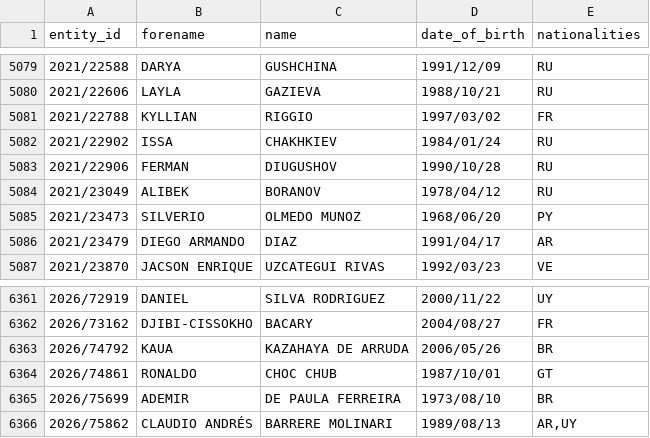
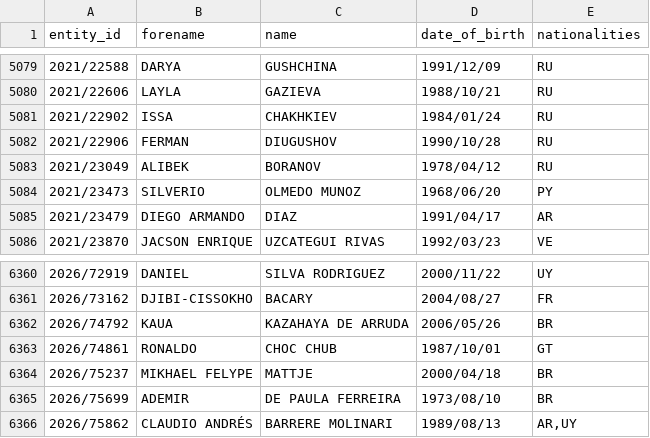
Before and after one commit to tmctmt/interpol-changes, a CSV file: red_notices.csv, drawn as a sheet; only a part is shown, gaps mark what is left out; removed rows and columns are numbered as before the commit, all else as after; the diff names each change by its address in the sheet, - before the commit and + after, or states it on an @@ line.

```diff
--- a/red_notices.csv
+++ b/red_notices.csv
-row 5081: 2021/22788 | KYLLIAN | RIGGIO | 1997/03/02 | FR
+row 6364: 2026/75237 | MIKHAEL FELYPE | MATTJE | 2000/04/18 | BR
```
